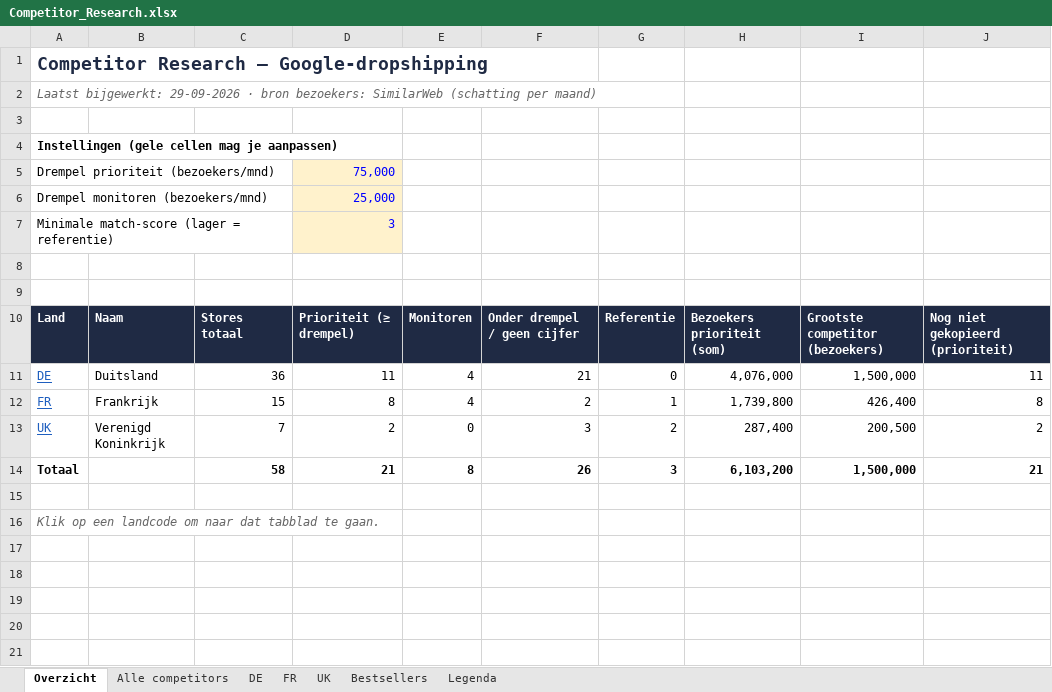
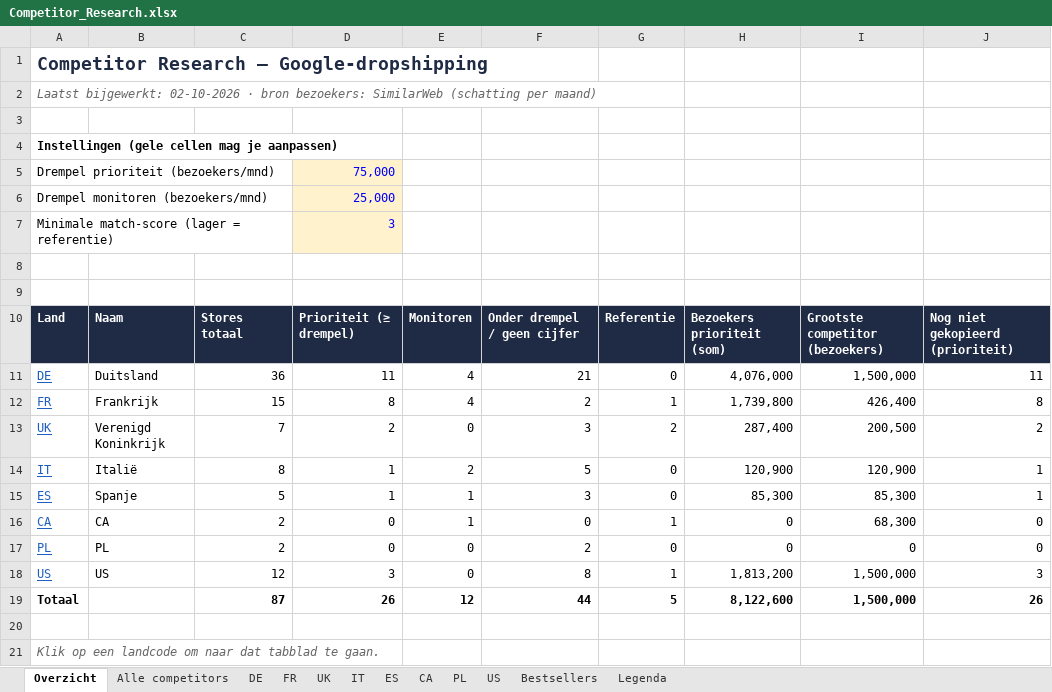
Before and after one commit to davykoopman/daily-berlin, an Excel workbook: competitor-research/Competitor_Research.xlsx, sheet Overzicht, drawn as a sheet; values as stored, in another font and other column widths than the file's, no borders; addresses are those after the commit; the diff names each change by its address in the sheet, - before the commit and + after, or states it on an @@ line.

```diff
--- a/competitor-research/Competitor_Research.xlsx (sheet Overzicht)
+++ b/competitor-research/Competitor_Research.xlsx (sheet Overzicht)
+sheet tab: IT
+sheet tab: ES
+sheet tab: CA
+sheet tab: PL
+sheet tab: US
-A2: Laatst bijgewerkt: 29-09-2026 · bron…
+A2: Laatst bijgewerkt: 02-10-2026 · bron…
+row 14: IT | Italië | 8 | 1 | 2 | 5 | 0 | 120,900 | 120,900 | 1
+row 15: ES | Spanje | 5 | 1 | 1 | 3 | 0 | 85,300 | 85,300 | 1
+row 16: CA | CA | 2 | 0 | 1 | 0 | 1 | 0 | 68,300 | 0
+row 17: PL | PL | 2 | 0 | 0 | 2 | 0 | 0 | 0 | 0
+row 18: US | US | 12 | 3 | 0 | 8 | 1 | 1,813,200 | 1,500,000 | 3
-C19: 58
+C19: 87
-D19: 21
+D19: 26
-E19: 8
+E19: 12
-F19: 26
+F19: 44
-G19: 3
+G19: 5
-H19: 6,103,200
+H19: 8,122,600
-J19: 21
+J19: 26
```
Also changed, not shown: sheet Alle competitors, formulas that keep their value, charts or pictures, 15 other files.
